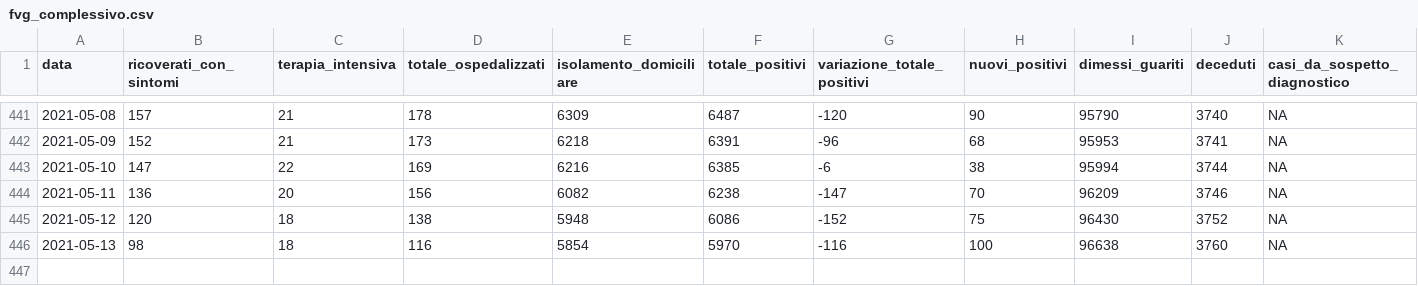
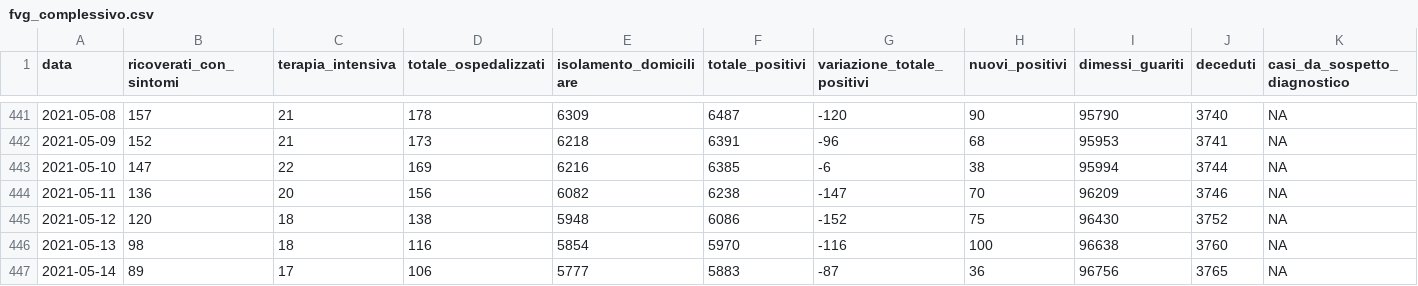
Before and after one commit to daniloderosa/fvg_covid, a CSV file: contagi/dati_regione/data/fvg_complessivo.csv, drawn as a sheet; only a part is shown, gaps mark what is left out; rows hold the shown columns only; the diff names each change by its address in the sheet, - before the commit and + after, or states it on an @@ line.

```diff
--- a/contagi/dati_regione/data/fvg_complessivo.csv
+++ b/contagi/dati_regione/data/fvg_complessivo.csv
+row 447: 2021-05-14 | 89 | 17 | 106 | 5777 | 5883 | -87 | 36 | 96756 | 3765 | NA
```
Also changed, not shown: contagi/dati_regione/data/fvg_last30days.csv, contagi/dati_regione/data/fvg_latest.csv, 4 other files.
